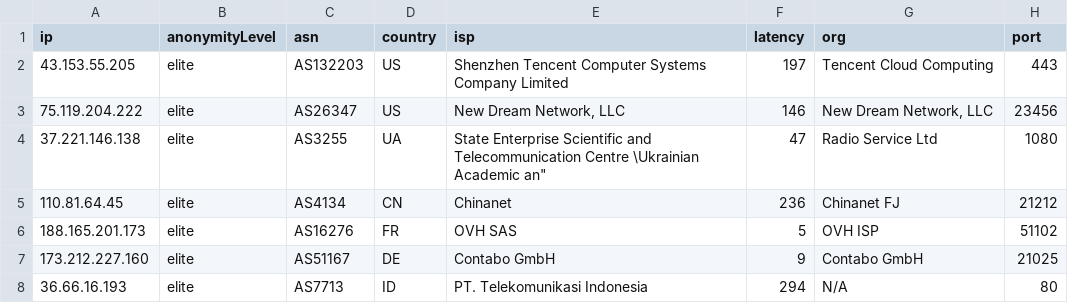
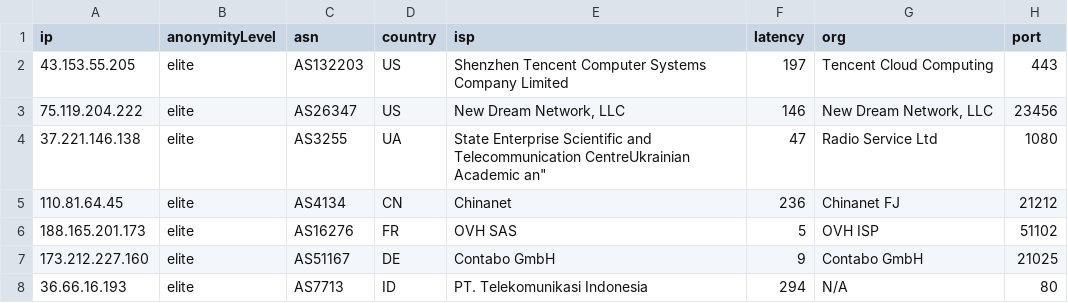
Before and after one commit to hw630590/hagey-proxies, a CSV file: socks5.csv, drawn as a sheet; only a part is shown; the diff names each change by its address in the sheet, - before the commit and + after, or states it on an @@ line.

Commit message:
Update socks5.csv

```diff
--- a/socks5.csv
+++ b/socks5.csv
-E4 (isp): …and Telecommunication Centre \Ukrainian Academic an"
+E4 (isp): …and Telecommunication CentreUkrainian Academic an"
```
